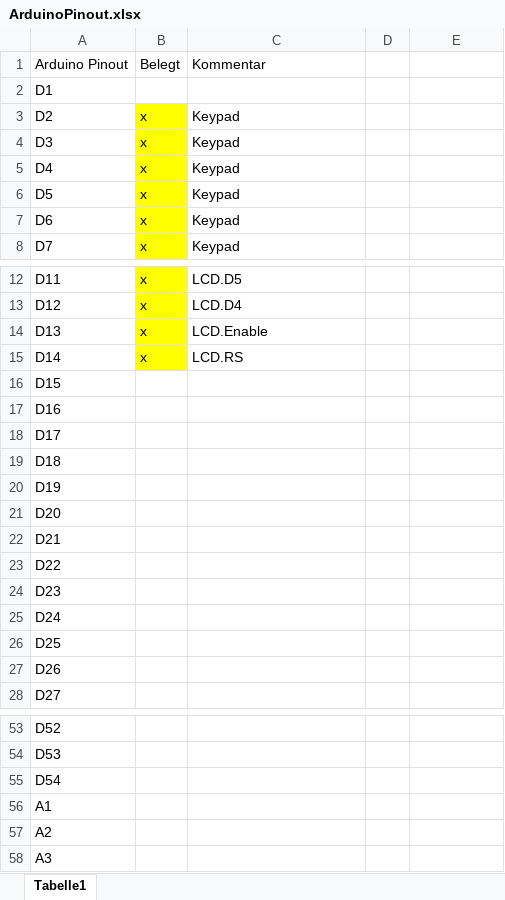
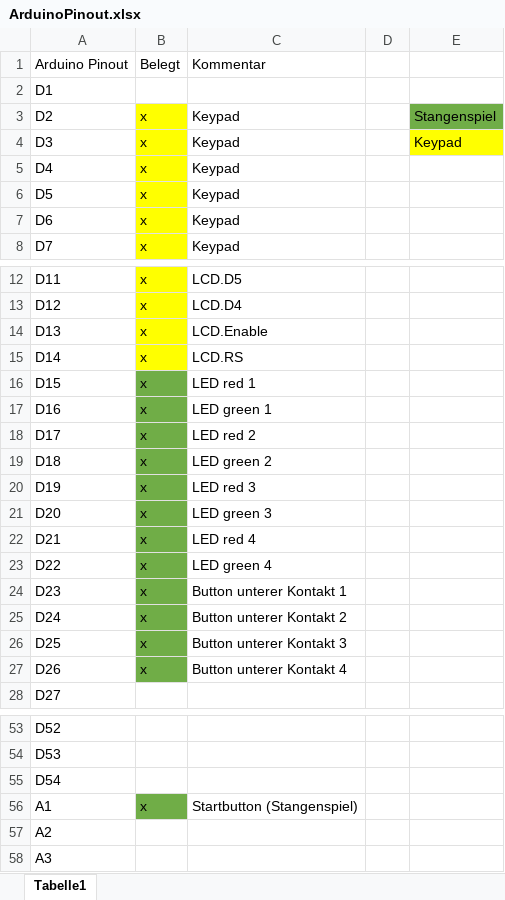
Before and after one commit to rudeldi/p2.arduino, an Excel workbook: ArduinoPinout.xlsx, sheet Tabelle1, drawn as a sheet; only a part is shown, gaps mark what is left out; values as stored, in another font and other column widths than the file's, no borders; the diff names each change by its address in the sheet, - before the commit and + after, or states it on an @@ line.

Commit message:
Stangenspiel Pins eingetragen

```diff
--- a/ArduinoPinout.xlsx (sheet Tabelle1)
+++ b/ArduinoPinout.xlsx (sheet Tabelle1)
-E3: (empty)
+E3: Stangenspiel
-E3 fill: none
+E3 fill: #70AD47
-E4: (empty)
+E4: Keypad
-E4 fill: none
+E4 fill: #FFFF00
-B16:B27: (empty)
+B16:B27: x
-B16:B27 fill: none
+B16:B27 fill: #70AD47
-C16: (empty)
+C16: LED red 1
-C17: (empty)
+C17: LED green 1
-C18: (empty)
+C18: LED red 2
-C19: (empty)
+C19: LED green 2
-C20: (empty)
+C20: LED red 3
-C21: (empty)
+C21: LED green 3
-C22: (empty)
+C22: LED red 4
-C23: (empty)
+C23: LED green 4
-C24: (empty)
+C24: Button unterer Kontakt 1
-C25: (empty)
+C25: Button unterer Kontakt 2
-C26: (empty)
+C26: Button unterer Kontakt 3
-C27: (empty)
+C27: Button unterer Kontakt 4
-B56: (empty)
+B56: x
-B56 fill: none
+B56 fill: #70AD47
-C56: (empty)
+C56: Startbutton (Stangenspiel)
```
